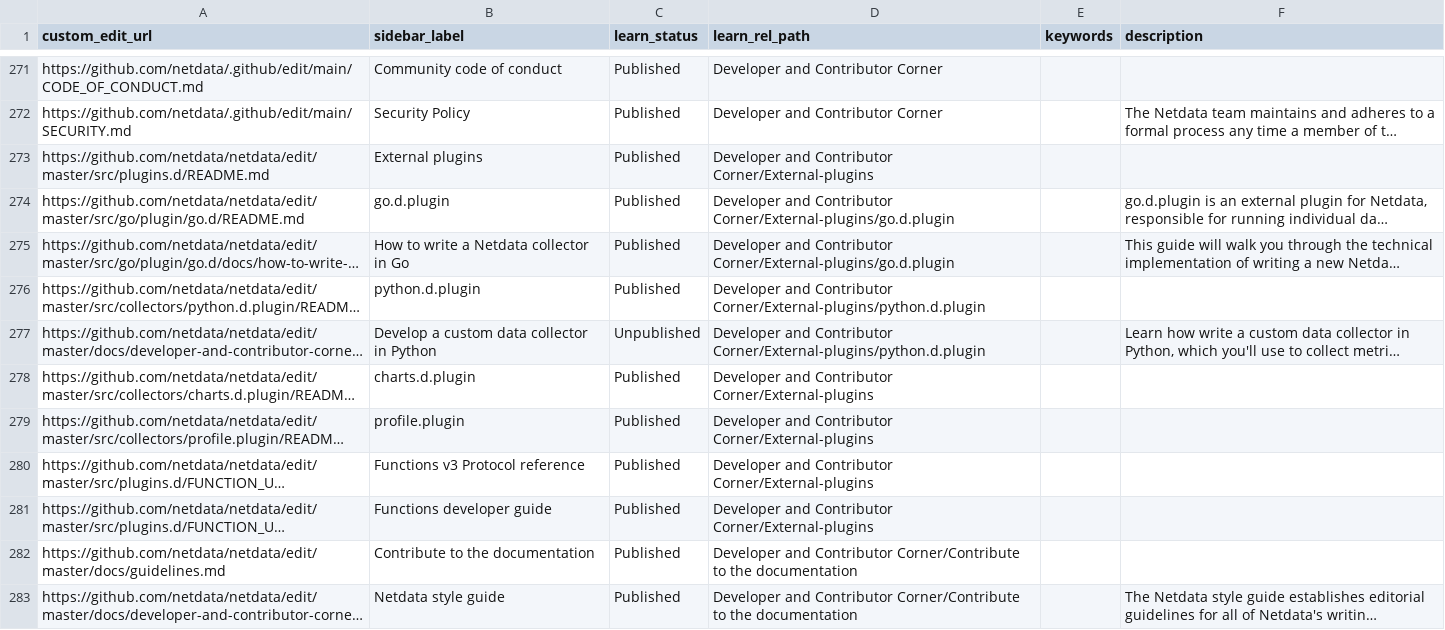
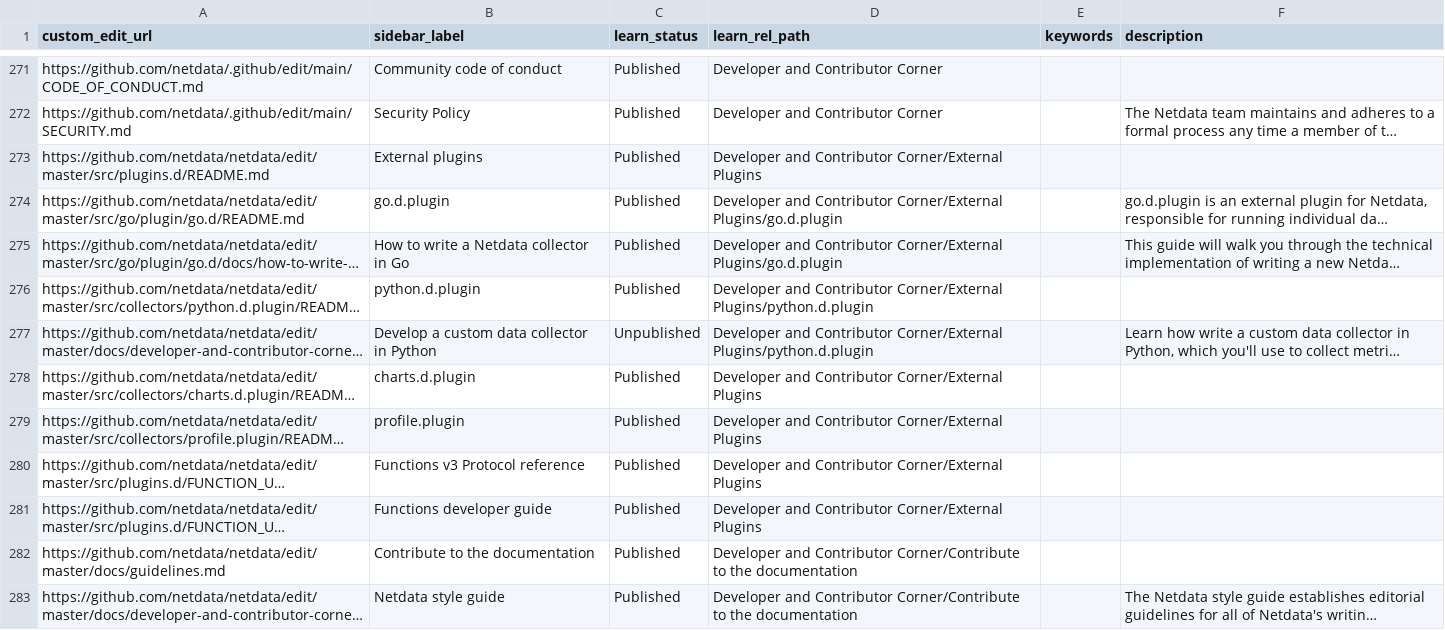
Before and after one commit to SimonTingle/netdata, a CSV file: docs/.map/map.csv, drawn as a sheet; only a part is shown, gaps mark what is left out; long unchanged cells end in …; the diff names each change by its address in the sheet, - before the commit and + after, or states it on an @@ line.

Commit message:
Update external plugins section in map.csv (#21679)
remove the dash from the path, so it matches the sidebar label.

```diff
--- a/docs/.map/map.csv
+++ b/docs/.map/map.csv
-D273 (learn_rel_path): …and Contributor Corner/External-plugins
+D273 (learn_rel_path): …and Contributor Corner/External Plugins
-D274:D275 (learn_rel_path): …and Contributor Corner/External-plugins/go.d.plugin
+D274:D275 (learn_rel_path): …and Contributor Corner/External Plugins/go.d.plugin
-D276:D277 (learn_rel_path): …and Contributor Corner/External-plugins/python.d.plugin
+D276:D277 (learn_rel_path): …and Contributor Corner/External Plugins/python.d.plugin
-D278:D281 (learn_rel_path): …and Contributor Corner/External-plugins
+D278:D281 (learn_rel_path): …and Contributor Corner/External Plugins
```
